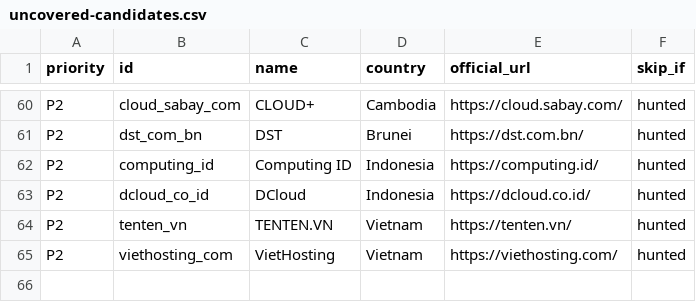
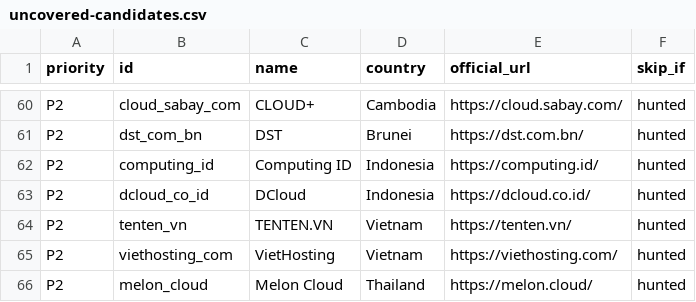
Before and after one commit to sctsivali/cloud-directory, a CSV file: data/uncovered-candidates.csv, drawn as a sheet; only a part is shown, gaps mark what is left out.

```diff
--- a/data/uncovered-candidates.csv
+++ b/data/uncovered-candidates.csv
@@ -65 +65,2 @@ P2,tenten_vn,TENTEN.VN,Vietnam,https://tenten.vn/,hunted
 P2,viethosting_com,VietHosting,Vietnam,https://viethosting.com/,hunted
+P2,melon_cloud,Melon Cloud,Thailand,https://melon.cloud/,hunted
```
Also changed, not shown: 3 other files.
